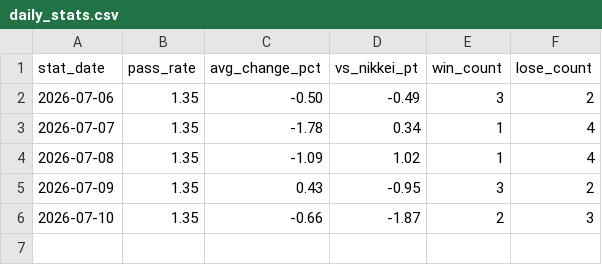
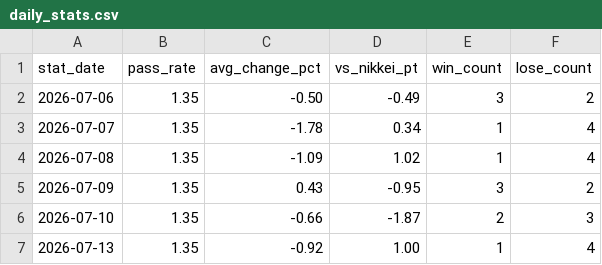
Before and after one commit to naotakars5-create/stock_report_bot, a CSV file: data/daily_stats.csv, drawn as a sheet.

```diff
--- a/data/daily_stats.csv
+++ b/data/daily_stats.csv
@@ -6 +6,2 @@
 2026-07-10,1.35,-0.66,-1.87,2,3
+2026-07-13,1.35,-0.92,1.00,1,4
```
Also changed, not shown: data/report_history.csv.
